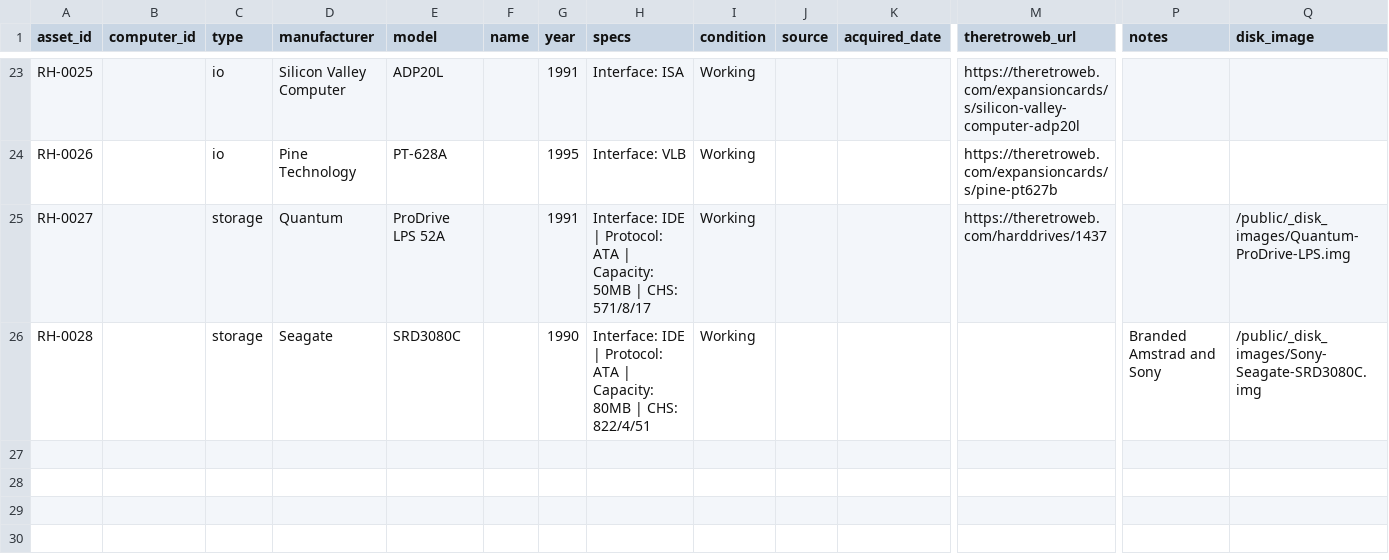
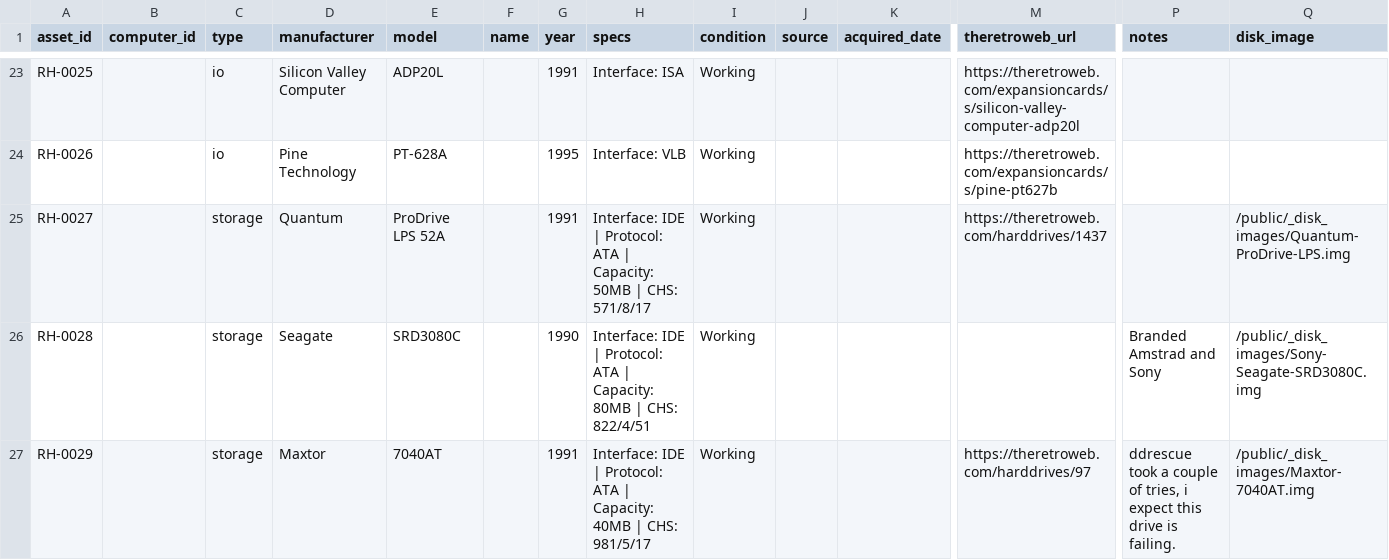
Before and after one commit to hmerrett/retro-hardware-database, a CSV file: data/parts.csv, drawn as a sheet; only a part is shown, gaps mark what is left out; rows hold the shown columns only; the diff names each change by its address in the sheet, - before the commit and + after, or states it on an @@ line.

```diff
--- a/data/parts.csv
+++ b/data/parts.csv
+row 27: RH-0029 |  | storage | Maxtor | 7040AT |  | 1991 | Interface: IDE | Protocol: ATA | Capacity: 40MB | CHS: 981/5/17 | Working |  |  | https://theretroweb.com/harddrives/97 | ddrescue took a couple of tries, i expect this drive is failing. | /public/_disk_images/Maxtor-7040AT.img
```
Also changed, not shown: 1 other file.
